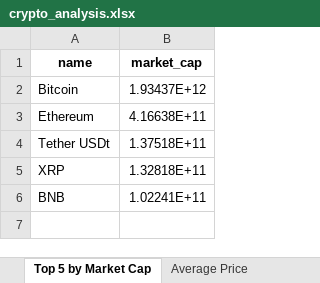
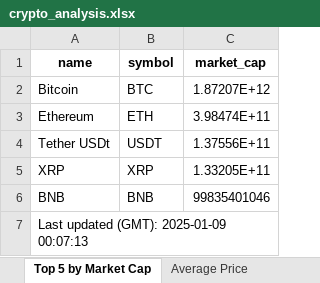
Before and after one commit to Nandan-W/cryptocurrency_data_listings_python_Scripts_and_backend, an Excel workbook: output/crypto_analysis.xlsx, sheet Top 5 by Market Cap, drawn as a sheet; values as stored, in another font and other column widths than the file's, no borders; addresses are those after the commit; the diff names each change by its address in the sheet, - before the commit and + after, or states it on an @@ line.

```diff
--- a/output/crypto_analysis.xlsx (sheet Top 5 by Market Cap)
+++ b/output/crypto_analysis.xlsx (sheet Top 5 by Market Cap)
+column B (symbol), rows 2-6: BTC | ETH | USDT | XRP | BNB
-C2 (market_cap): 1.93437E+12
+C2 (market_cap): 1.87207E+12
-C3 (market_cap): 4.16638E+11
+C3 (market_cap): 3.98474E+11
-C4 (market_cap): 1.37518E+11
+C4 (market_cap): 1.37556E+11
-C5 (market_cap): 1.32818E+11
+C5 (market_cap): 1.33205E+11
-C6 (market_cap): 1.02241E+11
+C6 (market_cap): 99835401046
+row 7: Last updated (GMT): 2025-01-09 00:07:13
```
Also changed, not shown: sheet Highest Change, sheet Lowest Change, sheet Average Price, output/crypto_data.xlsx, 3 other files.
